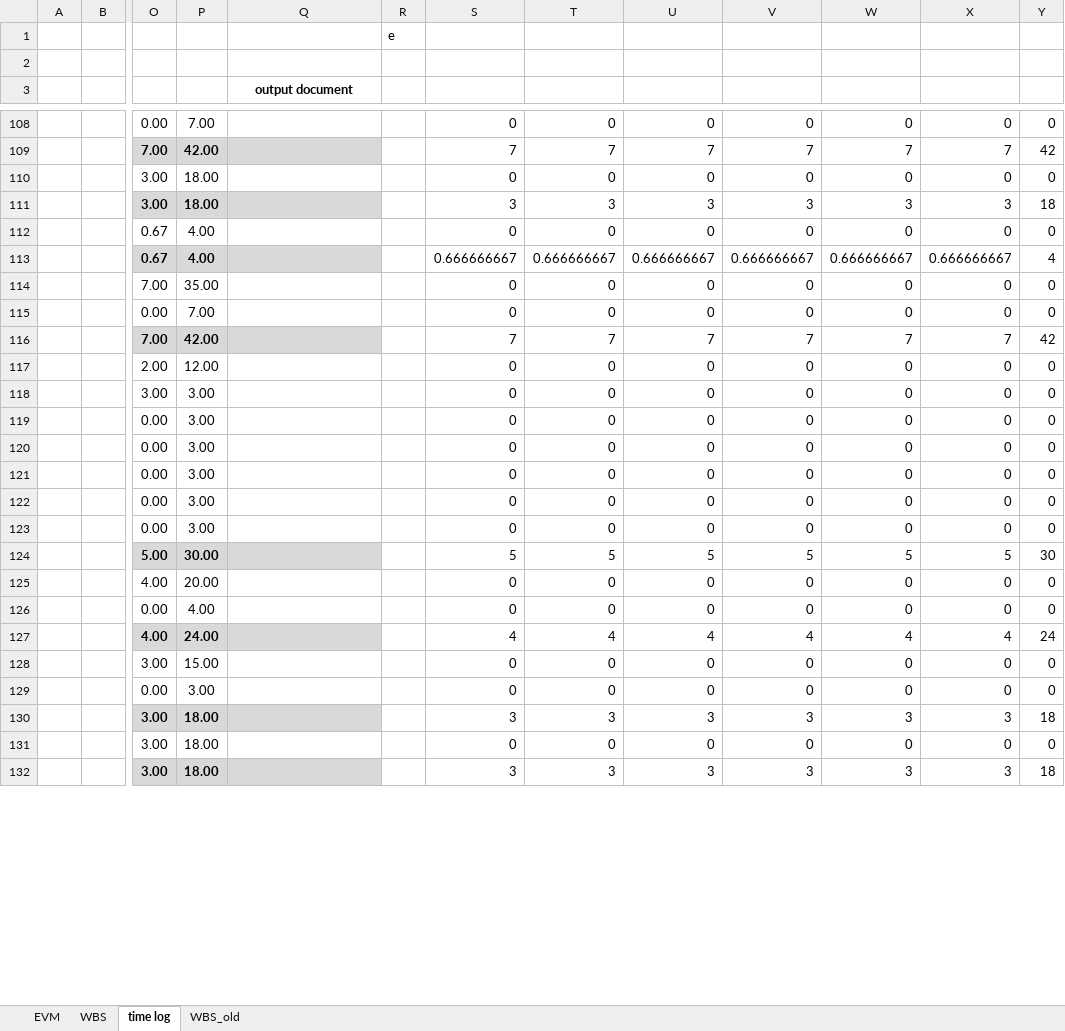
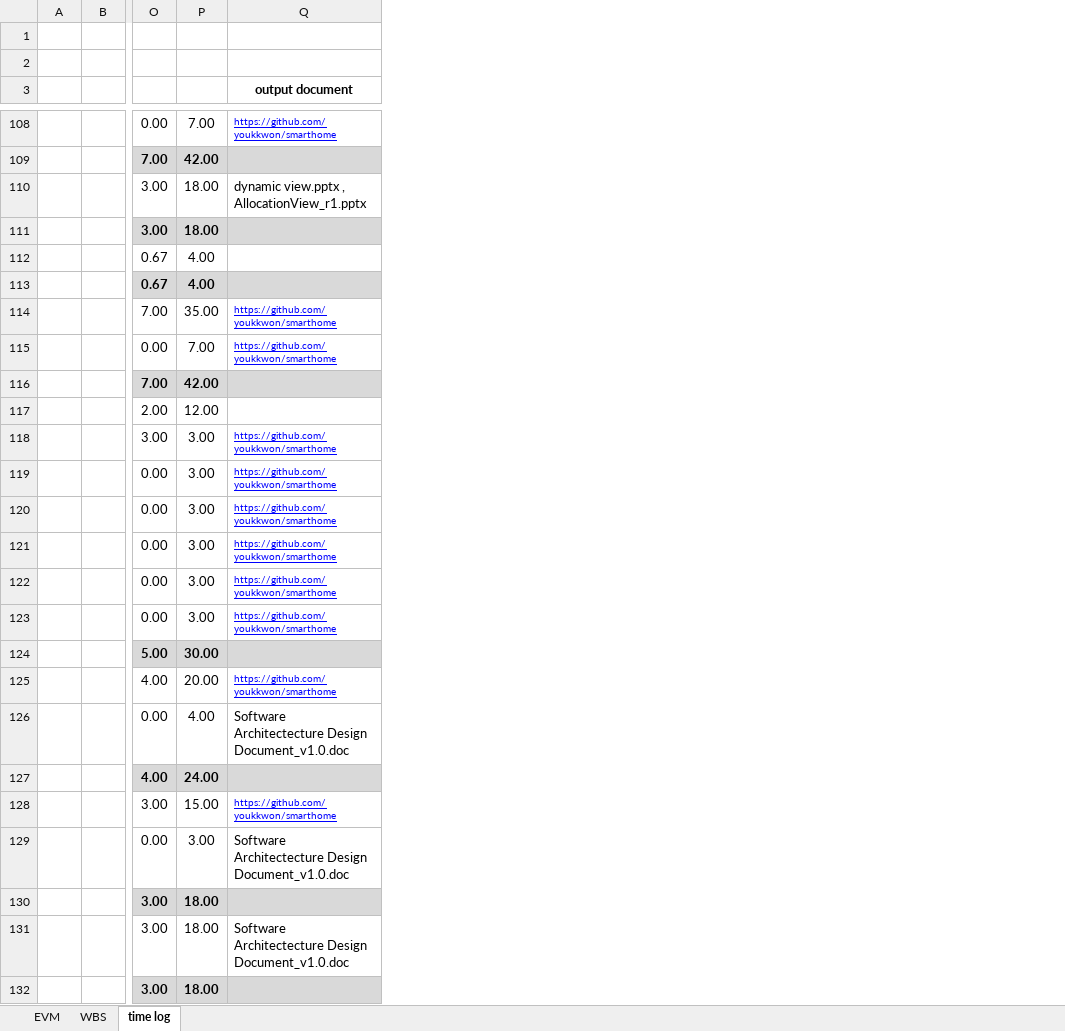
Before and after one commit to youkkwon/smarthome, an Excel workbook: doc/TimeLog.xlsx, sheet time log, drawn as a sheet; only a part is shown, gaps mark what is left out; values as stored, in another font and other column widths than the file's, no borders; removed rows and columns are numbered as before the commit, all else as after; the diff covers the shown part only; the diff names each change by its address in the sheet, - before the commit and + after, or states it on an @@ line.

Commit message:
time log update

```diff
--- a/doc/TimeLog.xlsx (sheet time log)
+++ b/doc/TimeLog.xlsx (sheet time log)
-sheet tab: WBS_old
@@ column R hidden, row 1: e @@
@@ column S hidden, rows 108-132: 0 | 7 | 0 | 3 | 0 | 0.666666667 | 0 | 0 | 7 | 0 | 0 | 0 | 0 | 0 | 0 | 0 | 5 | 0 | 0 | 4 | 0 | 0 | 3 | 0 | 3 @@
@@ column T hidden, rows 108-132: 0 | 7 | 0 | 3 | 0 | 0.666666667 | 0 | 0 | 7 | 0 | 0 | 0 | 0 | 0 | 0 | 0 | 5 | 0 | 0 | 4 | 0 | 0 | 3 | 0 | 3 @@
@@ column U hidden, rows 108-132: 0 | 7 | 0 | 3 | 0 | 0.666666667 | 0 | 0 | 7 | 0 | 0 | 0 | 0 | 0 | 0 | 0 | 5 | 0 | 0 | 4 | 0 | 0 | 3 | 0 | 3 @@
@@ column V hidden, rows 108-132: 0 | 7 | 0 | 3 | 0 | 0.666666667 | 0 | 0 | 7 | 0 | 0 | 0 | 0 | 0 | 0 | 0 | 5 | 0 | 0 | 4 | 0 | 0 | 3 | 0 | 3 @@
@@ column W hidden, rows 108-132: 0 | 7 | 0 | 3 | 0 | 0.666666667 | 0 | 0 | 7 | 0 | 0 | 0 | 0 | 0 | 0 | 0 | 5 | 0 | 0 | 4 | 0 | 0 | 3 | 0 | 3 @@
@@ column X hidden, rows 108-132: 0 | 7 | 0 | 3 | 0 | 0.666666667 | 0 | 0 | 7 | 0 | 0 | 0 | 0 | 0 | 0 | 0 | 5 | 0 | 0 | 4 | 0 | 0 | 3 | 0 | 3 @@
@@ column Y hidden, rows 108-132: 0 | 42 | 0 | 18 | 0 | 4 | 0 | 0 | 42 | 0 | 0 | 0 | 0 | 0 | 0 | 0 | 30 | 0 | 0 | 24 | 0 | 0 | 18 | 0 | 18 @@
-Q108 (output document): (empty)
+Q108 (output document): https://github.com/youkkwon/smarthome
-Q110 (output document): (empty)
+Q110 (output document): dynamic view.pptx , AllocationView_r1.pptx
-Q114:Q115 (output document): (empty)
+Q114:Q115 (output document): https://github.com/youkkwon/smarthome
-Q118:Q123 (output document): (empty)
+Q118:Q123 (output document): https://github.com/youkkwon/smarthome
-Q125 (output document): (empty)
+Q125 (output document): https://github.com/youkkwon/smarthome
-Q126 (output document): (empty)
+Q126 (output document): Software Architectecture Design Document_v1.0.doc
-Q128 (output document): (empty)
+Q128 (output document): https://github.com/youkkwon/smarthome
-Q129 (output document): (empty)
+Q129 (output document): Software Architectecture Design Document_v1.0.doc
-Q131 (output document): (empty)
+Q131 (output document): Software Architectecture Design Document_v1.0.doc
```
Also changed, not shown: 15 added rows, 4 removed rows and 23 edited cells elsewhere in this sheet, sheet EVM, sheet WBS, formulas that keep their value, hidden cells, charts or pictures.
